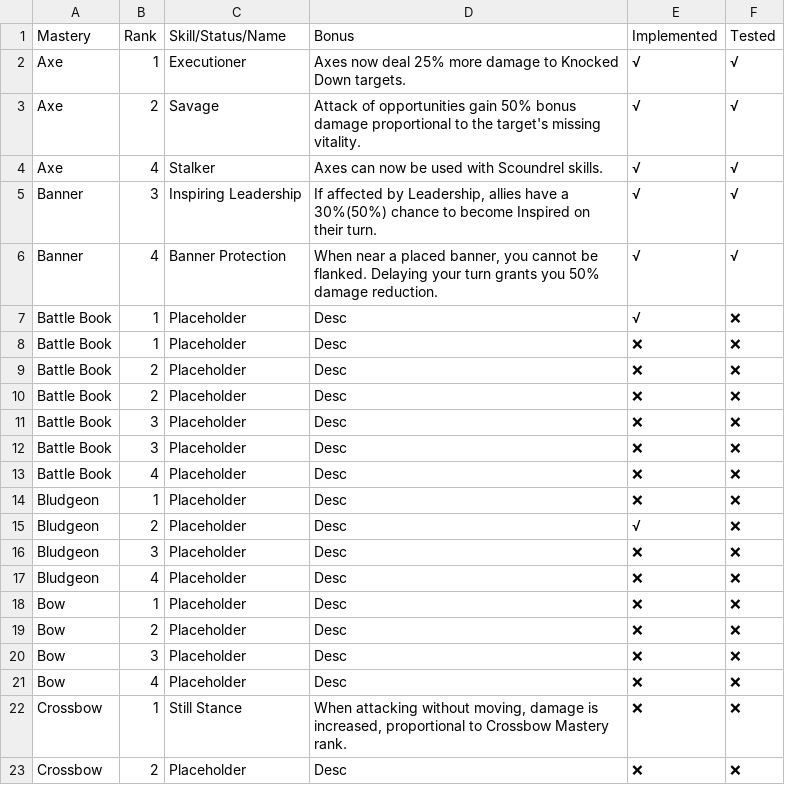
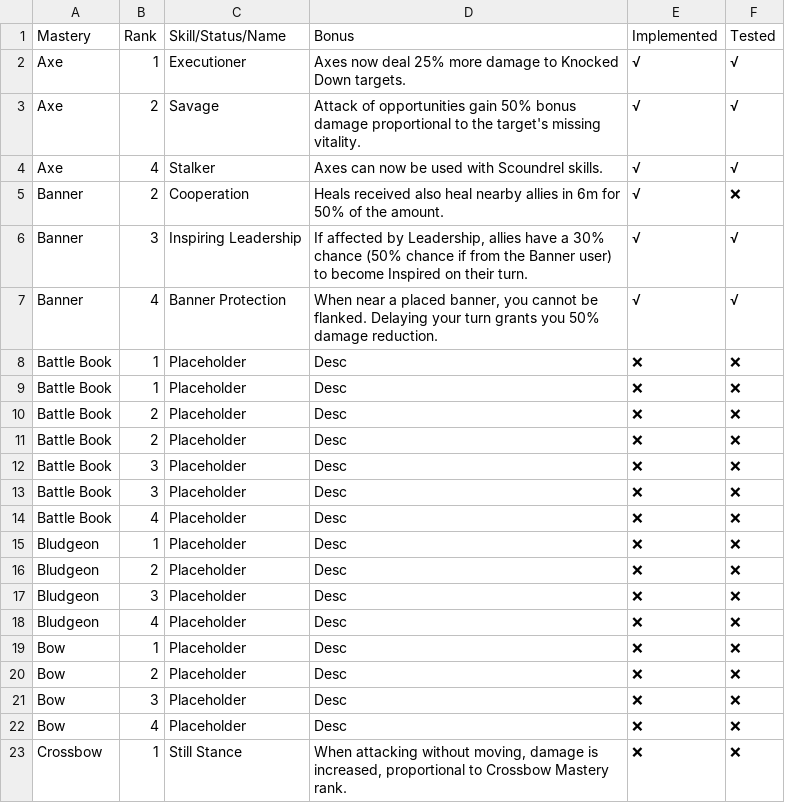
Before and after one commit to LaughingLeader-DOS2-Mods/WeaponExpansion, a TSV file: Spreadsheets/MasteryPassiveBonuses.tsv, drawn as a sheet; only a part is shown; the shorter side is filled out with more unchanged rows.

```diff
--- a/Spreadsheets/MasteryPassiveBonuses.tsv
+++ b/Spreadsheets/MasteryPassiveBonuses.tsv
@@ -4,5 +4,6 @@ Axe	2	Savage	Attack of opportunities gain 50% bonus damage proportional to the t
 Axe	4	Stalker	Axes can now be used with Scoundrel skills.	√	√
-Banner	3	Inspiring Leadership	If affected by Leadership, allies have a 30%(50%) chance to become Inspired on their turn.	√	√
+Banner	2	Cooperation	Heals received also heal nearby allies in 6m for 50% of the amount.	√	❌
+Banner	3	Inspiring Leadership	If affected by Leadership, allies have a 30% chance (50% chance if from the Banner user) to become Inspired on their turn.	√	√
 Banner	4	Banner Protection	When near a placed banner, you cannot be flanked. Delaying your turn grants you 50% damage reduction. 	√	√
-Battle Book	1	Placeholder	Desc	√	❌
+Battle Book	1	Placeholder	Desc	❌	❌
 Battle Book	1	Placeholder	Desc	❌	❌
@@ -14,3 +15,3 @@ Battle Book	4	Placeholder	Desc	❌	❌
 Bludgeon	1	Placeholder	Desc	❌	❌
-Bludgeon	2	Placeholder	Desc	√	❌
+Bludgeon	2	Placeholder	Desc	❌	❌
 Bludgeon	3	Placeholder	Desc	❌	❌
```
Also changed, not shown: LocalKeys/LLWEAPONEX_Statuses_MasteryBonuses.tsv, Spreadsheets/MasterySkillBonuses.tsv, 4 other files.
